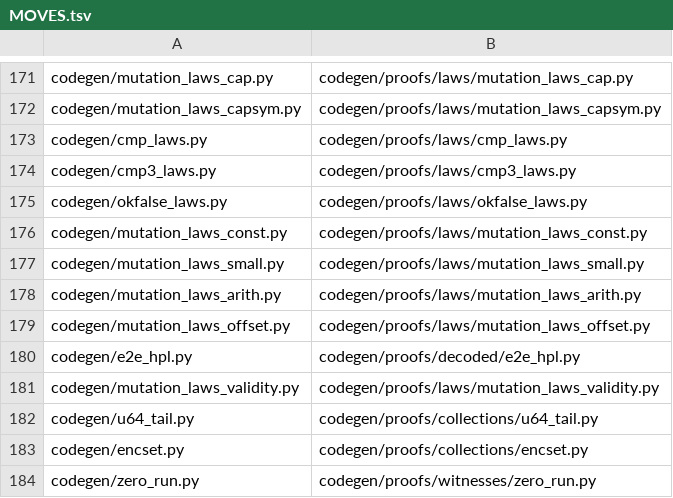
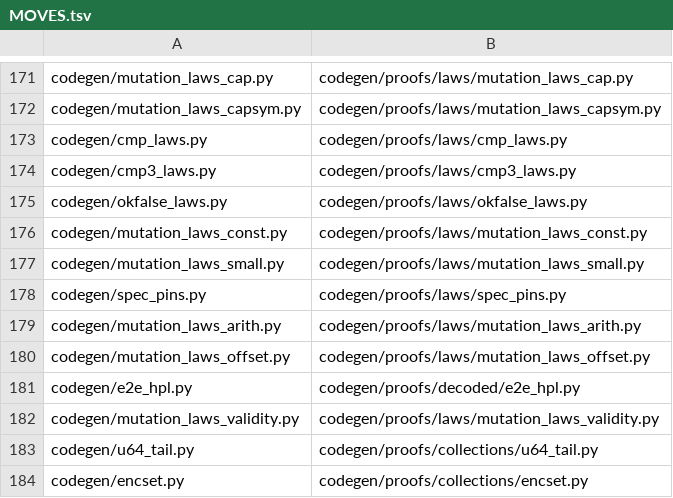
Before and after one commit to Giulio2002/bend-ssz, a TSV file: codegen/MOVES.tsv, drawn as a sheet; only a part is shown, gaps mark what is left out; the shorter side is filled out with more unchanged rows; the diff names each change by its address in the sheet, - before the commit and + after, or states it on an @@ line.

```diff
--- a/codegen/MOVES.tsv
+++ b/codegen/MOVES.tsv
+row 178: codegen/spec_pins.py | codegen/proofs/laws/spec_pins.py
```
Also changed, not shown: 5 other files.
